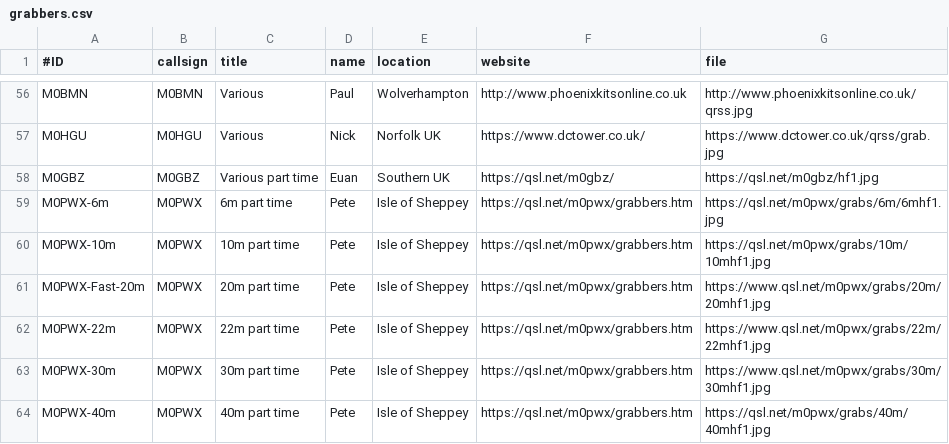
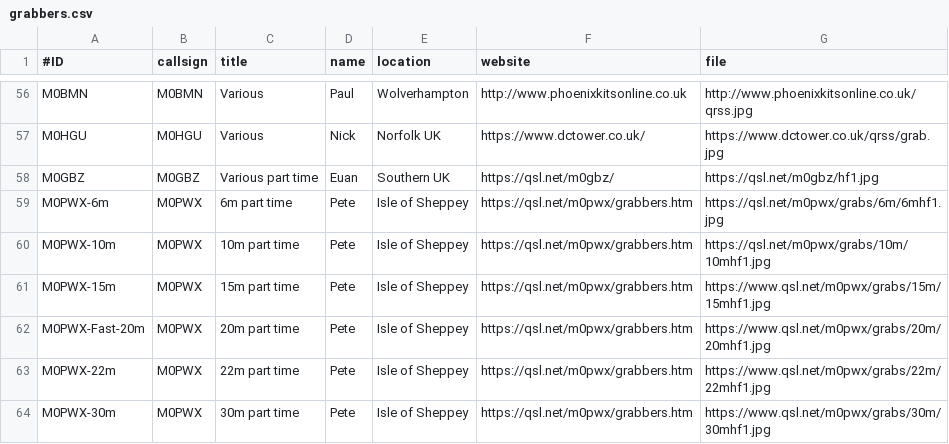
Before and after one commit to swharden/QRSSplus, a CSV file: grabbers.csv, drawn as a sheet; only a part is shown, gaps mark what is left out; the shorter side is filled out with more unchanged rows; the diff names each change by its address in the sheet, - before the commit and + after, or states it on an @@ line.

Commit message:
Added M0PWX 15m grabber

```diff
--- a/grabbers.csv
+++ b/grabbers.csv
+row 61: M0PWX-15m | M0PWX | 15m part time | Pete | Isle of Sheppey | https://qsl.net/m0pwx/grabbers.htm | https://www.qsl.net/m0pwx/grabs/15m/15mhf1.jpg
```
